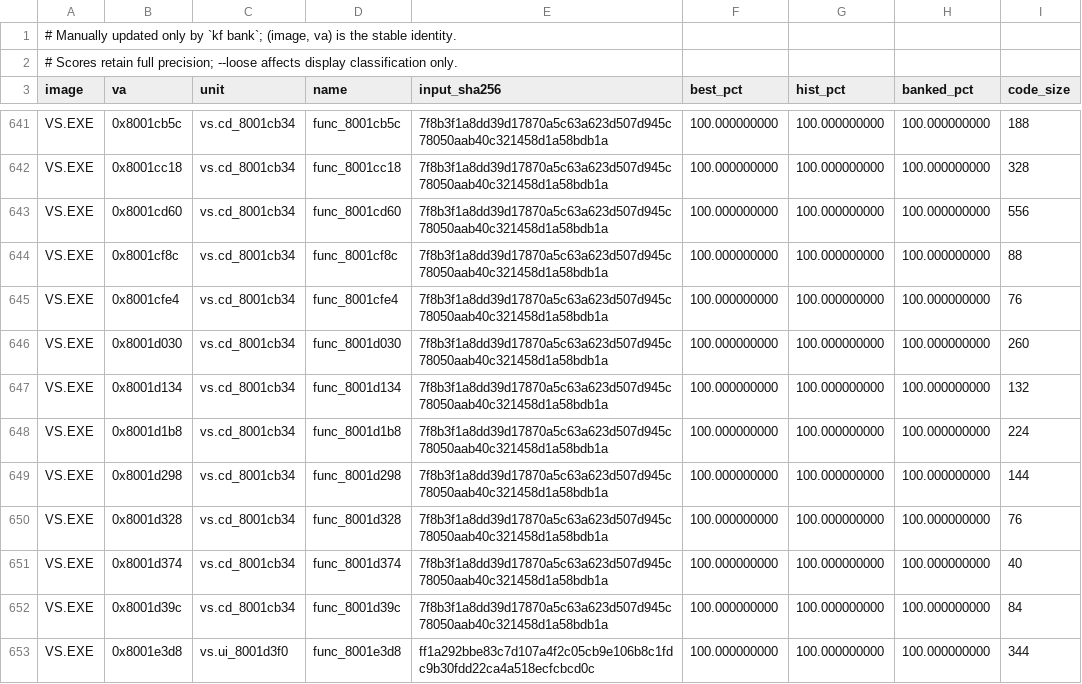
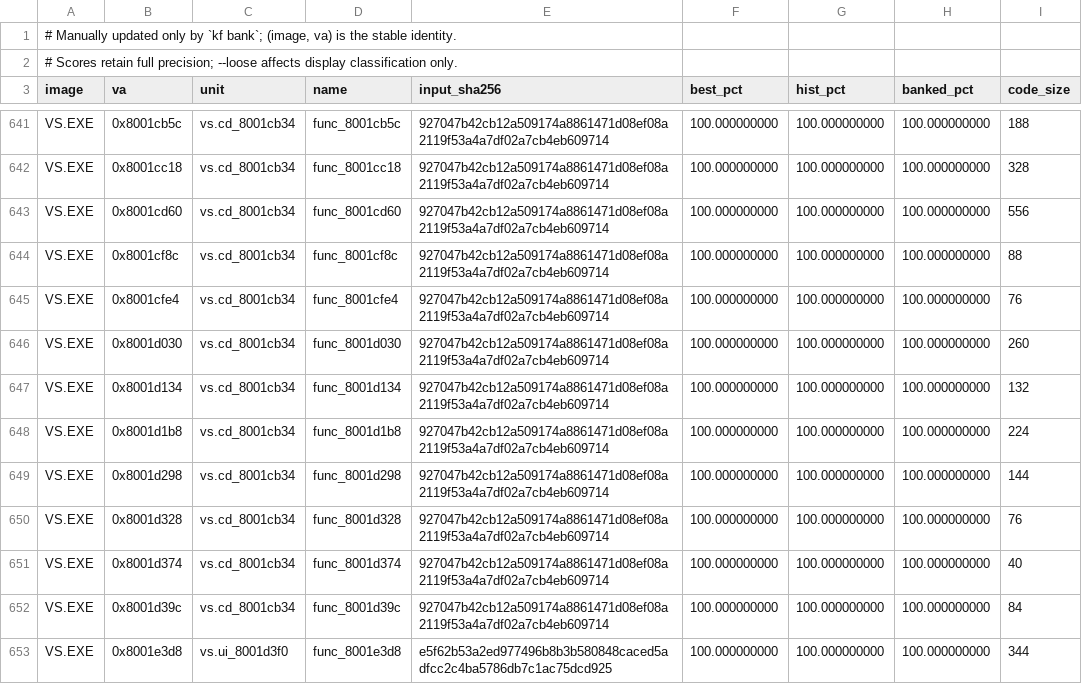
Before and after one commit to Voicedrew11/shadow-tower-decomp, a TSV file: config/match_baseline.tsv, drawn as a sheet; only a part is shown, gaps mark what is left out; the diff covers the shown part only; the diff names each change by its address in the sheet, - before the commit and + after, or states it on an @@ line.

```diff
--- a/config/match_baseline.tsv
+++ b/config/match_baseline.tsv
-E641:E652 (input_sha256): 7f8b3f1a8dd39d17870a5c63a623d507d945c78050aab40c321458d1a58bdb1a
+E641:E652 (input_sha256): 927047b42cb12a509174a8861471d08ef08a2119f53a4a7df02a7cb4eb609714
-E653 (input_sha256): ff1a292bbe83c7d107a4f2c05cb9e106b8c1fdc9b30fdd22ca4a518ecfcbcd0c
+E653 (input_sha256): e5f62b53a2ed977496b8b3b580848caced5adfcc2c4ba5786db7c1ac75dcd925
```
Also changed, not shown: 162 edited cells elsewhere in this file, 1 other file.
